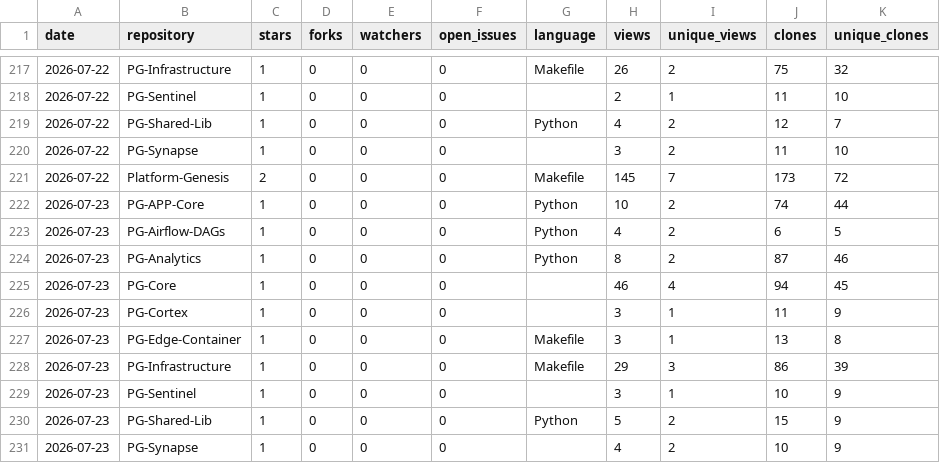
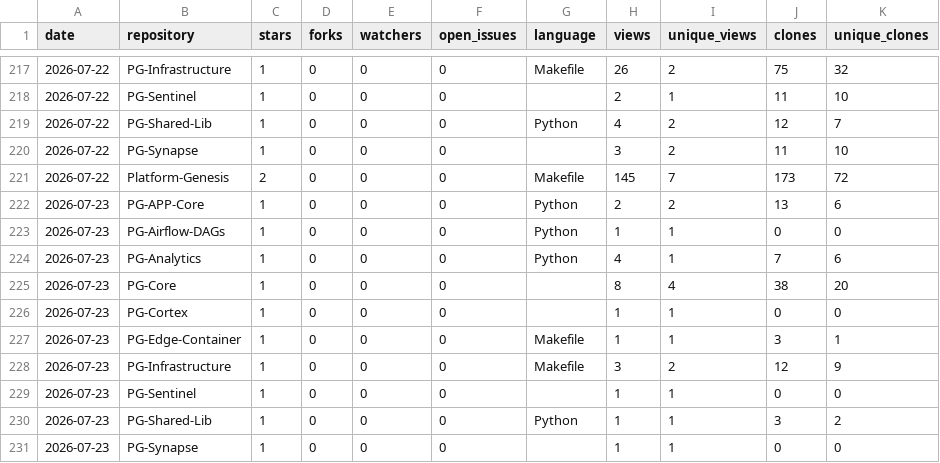
Before and after one commit to Junwu0615/PG-Analytics, a CSV file: history/2026-07-history.csv, drawn as a sheet; only a part is shown, gaps mark what is left out; the diff covers the shown part only.

```diff
--- a/history/2026-07-history.csv
+++ b/history/2026-07-history.csv
@@ -221,11 +221,11 @@ date,repository,stars,forks,watchers,open_issues,language,views,unique_views,clo
 2026-07-22,Platform-Genesis,2,0,0,0,Makefile,145,7,173,72
-2026-07-23,PG-APP-Core,1,0,0,0,Python,10,2,74,44
-2026-07-23,PG-Airflow-DAGs,1,0,0,0,Python,4,2,6,5
-2026-07-23,PG-Analytics,1,0,0,0,Python,8,2,87,46
-2026-07-23,PG-Core,1,0,0,0,,46,4,94,45
-2026-07-23,PG-Cortex,1,0,0,0,,3,1,11,9
-2026-07-23,PG-Edge-Container,1,0,0,0,Makefile,3,1,13,8
-2026-07-23,PG-Infrastructure,1,0,0,0,Makefile,29,3,86,39
-2026-07-23,PG-Sentinel,1,0,0,0,,3,1,10,9
-2026-07-23,PG-Shared-Lib,1,0,0,0,Python,5,2,15,9
-2026-07-23,PG-Synapse,1,0,0,0,,4,2,10,9
+2026-07-23,PG-APP-Core,1,0,0,0,Python,2,2,13,6
+2026-07-23,PG-Airflow-DAGs,1,0,0,0,Python,1,1,0,0
+2026-07-23,PG-Analytics,1,0,0,0,Python,4,1,7,6
+2026-07-23,PG-Core,1,0,0,0,,8,4,38,20
+2026-07-23,PG-Cortex,1,0,0,0,,1,1,0,0
+2026-07-23,PG-Edge-Container,1,0,0,0,Makefile,1,1,3,1
+2026-07-23,PG-Infrastructure,1,0,0,0,Makefile,3,2,12,9
+2026-07-23,PG-Sentinel,1,0,0,0,,1,1,0,0
+2026-07-23,PG-Shared-Lib,1,0,0,0,Python,1,1,3,2
+2026-07-23,PG-Synapse,1,0,0,0,,1,1,0,0
```
Also changed, not shown: 4 edited cells elsewhere in this file, 14 other files.
